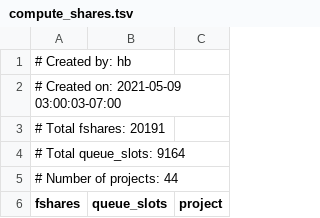
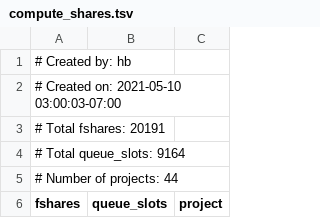
Before and after one commit to ucsf-wynton/wynton-website-hpc, a TSV file: docs/assets/data/compute_shares.tsv, drawn as a sheet; only a part is shown.

Commit message:
Website updated [ci skip]

```diff
--- a/docs/assets/data/compute_shares.tsv
+++ b/docs/assets/data/compute_shares.tsv
@@ -1,3 +1,3 @@
 # Created by: hb
-# Created on: 2021-05-09 03:00:03-07:00
+# Created on: 2021-05-10 03:00:03-07:00
 # Total fshares: 20191
```
